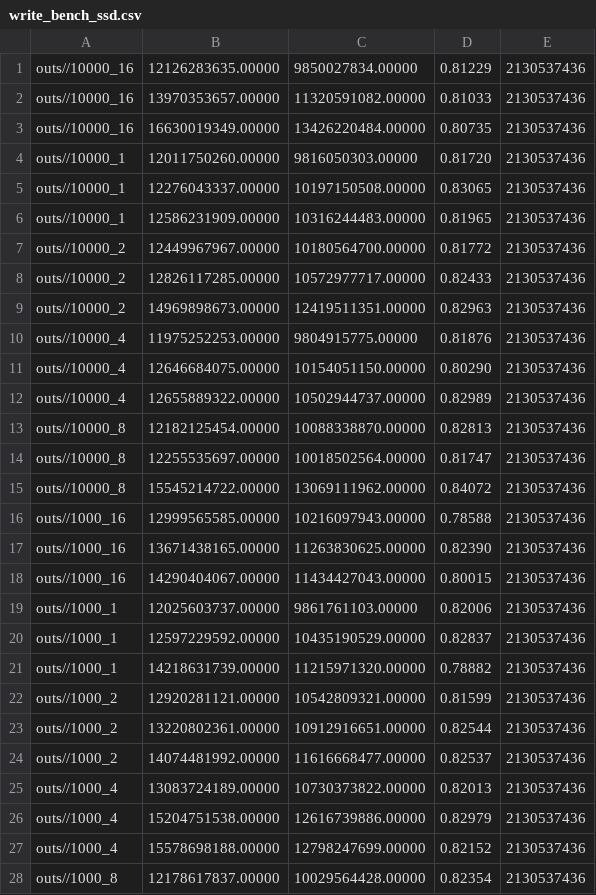
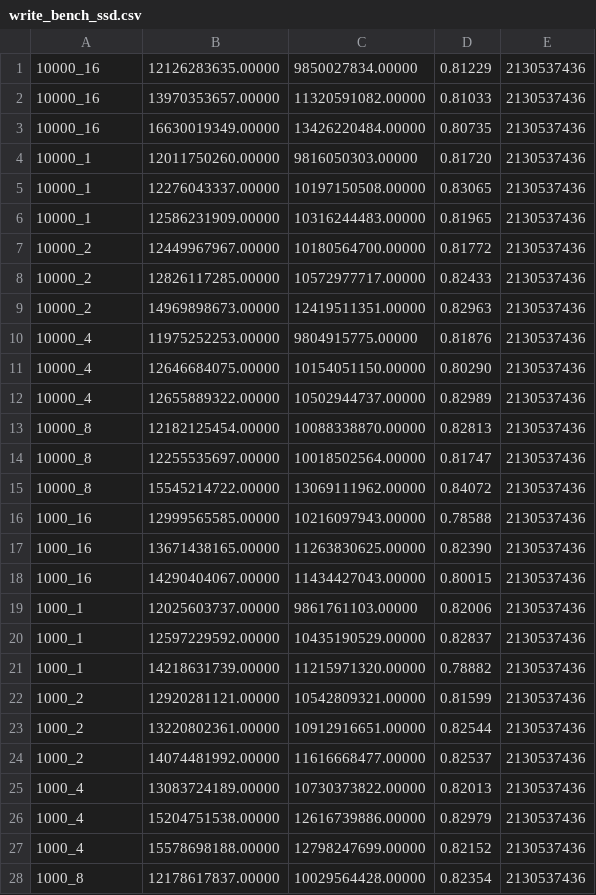
Before and after one commit to wojtekzozlak/Mgr, a CSV file: benchmark/plot/write_bench_ssd.csv, drawn as a sheet; only a part is shown; the diff covers the shown part only.

```diff
--- a/benchmark/plot/write_bench_ssd.csv
+++ b/benchmark/plot/write_bench_ssd.csv
@@ -1,28 +1,28 @@
-outs//10000_16, 12126283635.00000, 9850027834.00000, 0.81229, 2130537436
-outs//10000_16, 13970353657.00000, 11320591082.00000, 0.81033, 2130537436
-outs//10000_16, 16630019349.00000, 13426220484.00000, 0.80735, 2130537436
-outs//10000_1, 12011750260.00000, 9816050303.00000, 0.81720, 2130537436
-outs//10000_1, 12276043337.00000, 10197150508.00000, 0.83065, 2130537436
-outs//10000_1, 12586231909.00000, 10316244483.00000, 0.81965, 2130537436
-outs//10000_2, 12449967967.00000, 10180564700.00000, 0.81772, 2130537436
-outs//10000_2, 12826117285.00000, 10572977717.00000, 0.82433, 2130537436
-outs//10000_2, 14969898673.00000, 12419511351.00000, 0.82963, 2130537436
-outs//10000_4, 11975252253.00000, 9804915775.00000, 0.81876, 2130537436
-outs//10000_4, 12646684075.00000, 10154051150.00000, 0.80290, 2130537436
-outs//10000_4, 12655889322.00000, 10502944737.00000, 0.82989, 2130537436
-outs//10000_8, 12182125454.00000, 10088338870.00000, 0.82813, 2130537436
-outs//10000_8, 12255535697.00000, 10018502564.00000, 0.81747, 2130537436
-outs//10000_8, 15545214722.00000, 13069111962.00000, 0.84072, 2130537436
-outs//1000_16, 12999565585.00000, 10216097943.00000, 0.78588, 2130537436
-outs//1000_16, 13671438165.00000, 11263830625.00000, 0.82390, 2130537436
-outs//1000_16, 14290404067.00000, 11434427043.00000, 0.80015, 2130537436
-outs//1000_1, 12025603737.00000, 9861761103.00000, 0.82006, 2130537436
-outs//1000_1, 12597229592.00000, 10435190529.00000, 0.82837, 2130537436
-outs//1000_1, 14218631739.00000, 11215971320.00000, 0.78882, 2130537436
-outs//1000_2, 12920281121.00000, 10542809321.00000, 0.81599, 2130537436
-outs//1000_2, 13220802361.00000, 10912916651.00000, 0.82544, 2130537436
-outs//1000_2, 14074481992.00000, 11616668477.00000, 0.82537, 2130537436
-outs//1000_4, 13083724189.00000, 10730373822.00000, 0.82013, 2130537436
-outs//1000_4, 15204751538.00000, 12616739886.00000, 0.82979, 2130537436
-outs//1000_4, 15578698188.00000, 12798247699.00000, 0.82152, 2130537436
-outs//1000_8, 12178617837.00000, 10029564428.00000, 0.82354, 2130537436
+10000_16, 12126283635.00000, 9850027834.00000, 0.81229, 2130537436
+10000_16, 13970353657.00000, 11320591082.00000, 0.81033, 2130537436
+10000_16, 16630019349.00000, 13426220484.00000, 0.80735, 2130537436
+10000_1, 12011750260.00000, 9816050303.00000, 0.81720, 2130537436
+10000_1, 12276043337.00000, 10197150508.00000, 0.83065, 2130537436
+10000_1, 12586231909.00000, 10316244483.00000, 0.81965, 2130537436
+10000_2, 12449967967.00000, 10180564700.00000, 0.81772, 2130537436
+10000_2, 12826117285.00000, 10572977717.00000, 0.82433, 2130537436
+10000_2, 14969898673.00000, 12419511351.00000, 0.82963, 2130537436
+10000_4, 11975252253.00000, 9804915775.00000, 0.81876, 2130537436
+10000_4, 12646684075.00000, 10154051150.00000, 0.80290, 2130537436
+10000_4, 12655889322.00000, 10502944737.00000, 0.82989, 2130537436
+10000_8, 12182125454.00000, 10088338870.00000, 0.82813, 2130537436
+10000_8, 12255535697.00000, 10018502564.00000, 0.81747, 2130537436
+10000_8, 15545214722.00000, 13069111962.00000, 0.84072, 2130537436
+1000_16, 12999565585.00000, 10216097943.00000, 0.78588, 2130537436
+1000_16, 13671438165.00000, 11263830625.00000, 0.82390, 2130537436
+1000_16, 14290404067.00000, 11434427043.00000, 0.80015, 2130537436
+1000_1, 12025603737.00000, 9861761103.00000, 0.82006, 2130537436
+1000_1, 12597229592.00000, 10435190529.00000, 0.82837, 2130537436
+1000_1, 14218631739.00000, 11215971320.00000, 0.78882, 2130537436
+1000_2, 12920281121.00000, 10542809321.00000, 0.81599, 2130537436
+1000_2, 13220802361.00000, 10912916651.00000, 0.82544, 2130537436
+1000_2, 14074481992.00000, 11616668477.00000, 0.82537, 2130537436
+1000_4, 13083724189.00000, 10730373822.00000, 0.82013, 2130537436
+1000_4, 15204751538.00000, 12616739886.00000, 0.82979, 2130537436
+1000_4, 15578698188.00000, 12798247699.00000, 0.82152, 2130537436
+1000_8, 12178617837.00000, 10029564428.00000, 0.82354, 2130537436
```
Also changed, not shown: 137 edited cells elsewhere in this file, benchmark/plot/read_bench_hdd.csv, benchmark/read_queries_hdd.csv, 29 other files.
